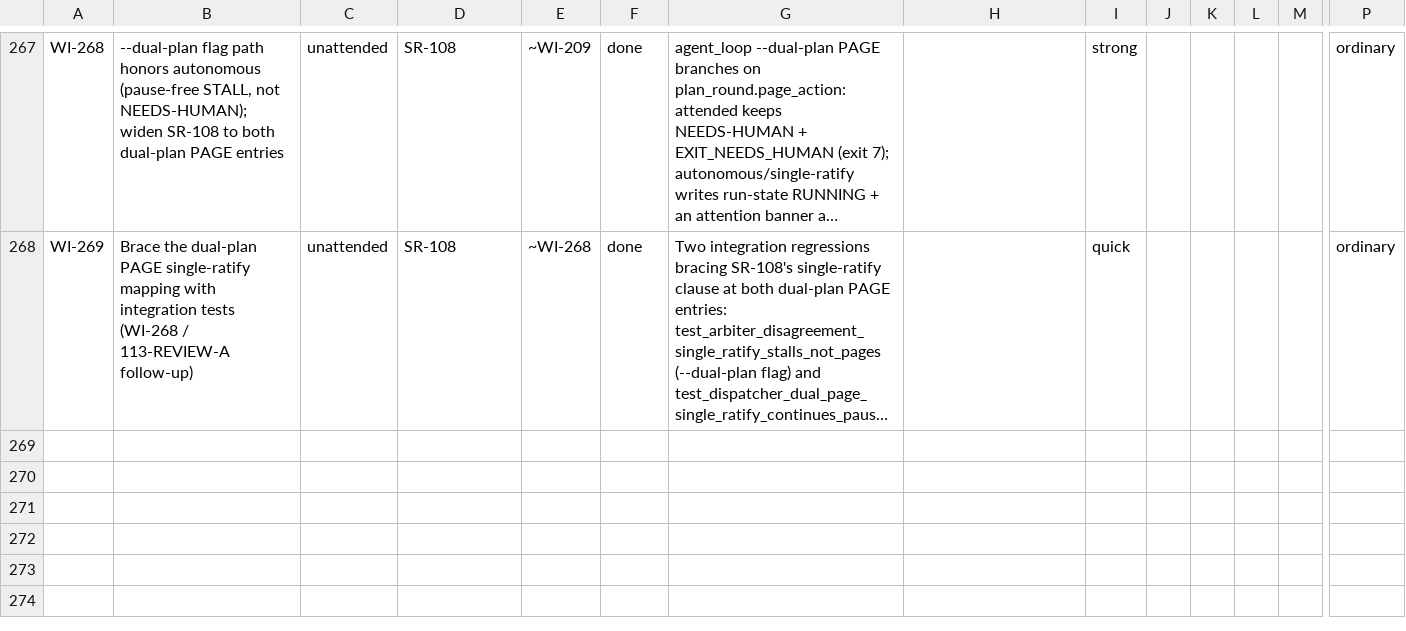
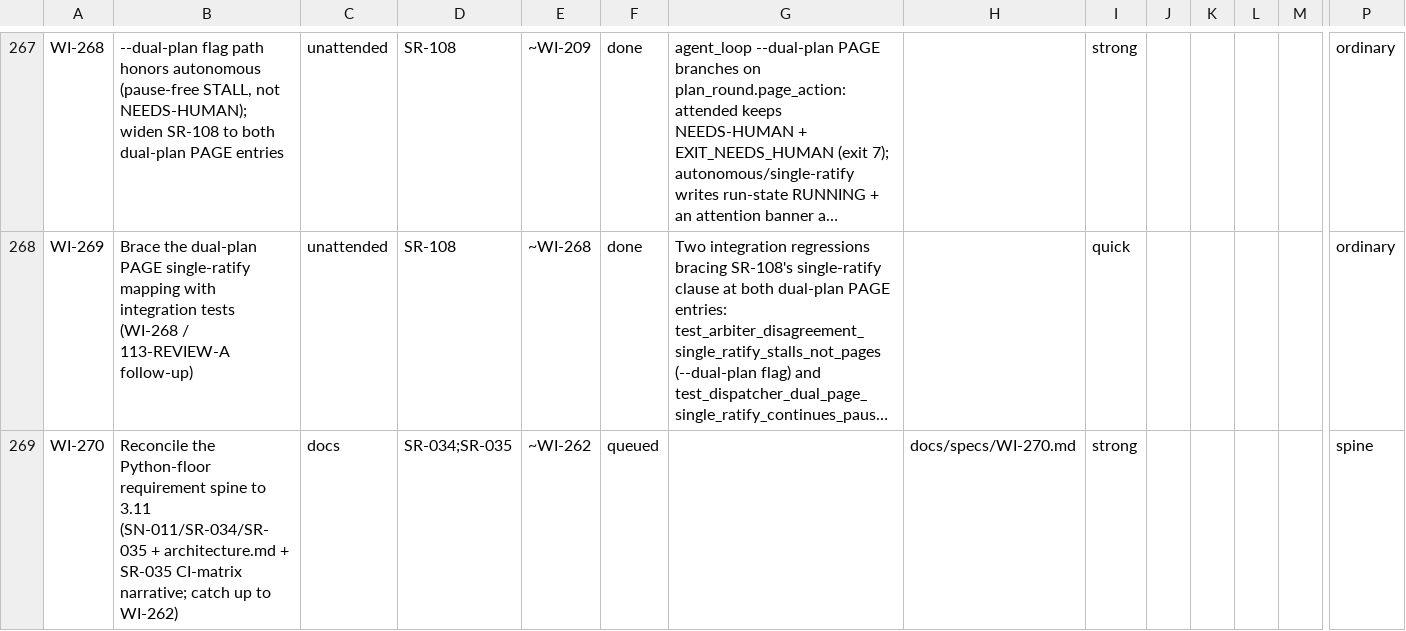
Before and after one commit to diytechy/ai-template, a CSV file: docs/requirements/work-items.csv, drawn as a sheet; only a part is shown, gaps mark what is left out; long unchanged cells end in …; rows hold the shown columns only; the diff names each change by its address in the sheet, - before the commit and + after, or states it on an @@ line.

```diff
--- a/docs/requirements/work-items.csv
+++ b/docs/requirements/work-items.csv
+row 269: WI-270 | Reconcile the Python-floor requirement spine to 3.11 (SN-011/SR-034/SR-035 + architecture.md + SR-035 CI-matrix narrative; catch up to WI-262) | docs | SR-034;SR-035 | ~WI-262 | queued |  | docs/specs/WI-270.md | strong |  |  |  |  | spine
```
Also changed, not shown: 4 other files.
